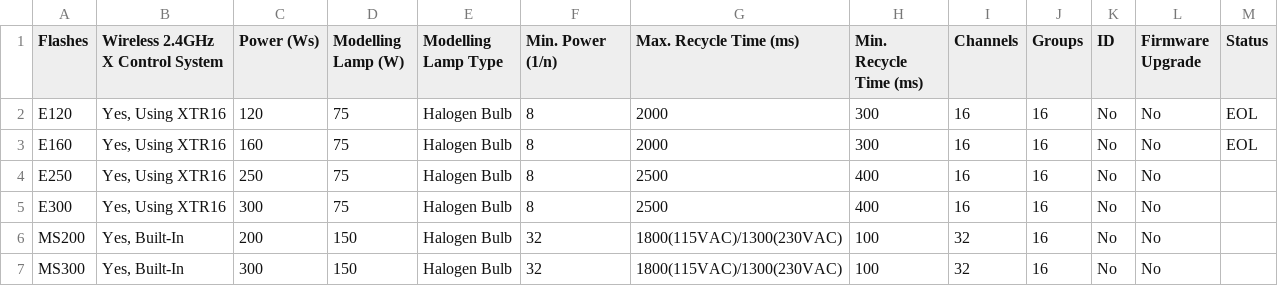
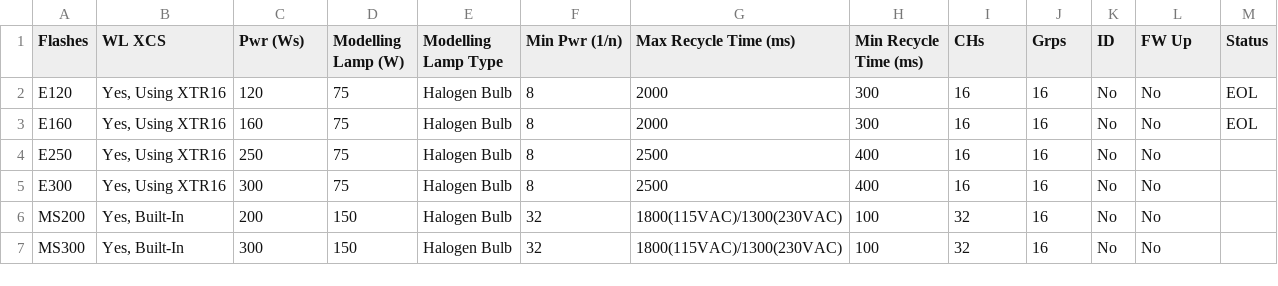
Before and after one commit to jerrywoo96/Camera, a CSV file: Godox/studioFlashes.csv, drawn as a sheet; only a part is shown.

```diff
--- a/Godox/studioFlashes.csv
+++ b/Godox/studioFlashes.csv
@@ -1,2 +1,2 @@
-"Flashes","Wireless 2.4GHz X Control System","Power (Ws)","Modelling Lamp (W)","Modelling Lamp Type","Min. Power (1/n)","Max. Recycle Time (ms)","Min. Recycle Time (ms)","Channels","Groups","ID","Firmware Upgrade","Status"
+"Flashes","WL XCS","Pwr (Ws)","Modelling Lamp (W)","Modelling Lamp Type","Min Pwr (1/n)","Max Recycle Time (ms)","Min Recycle Time (ms)","CHs","Grps","ID","FW Up","Status"
 "E120","Yes, Using XTR16","120","75","Halogen Bulb","8","2000","300","16","16","No","No","EOL"
```
Also changed, not shown: Godox/currentTriggers.csv, Godox/legacyStudioFlashes.csv, 7 other files.
